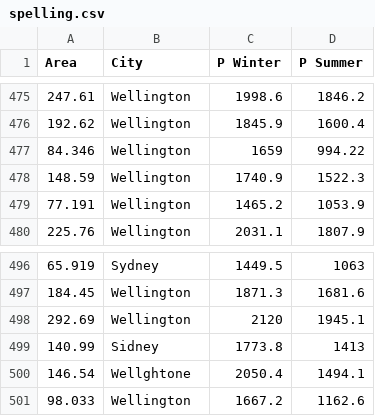
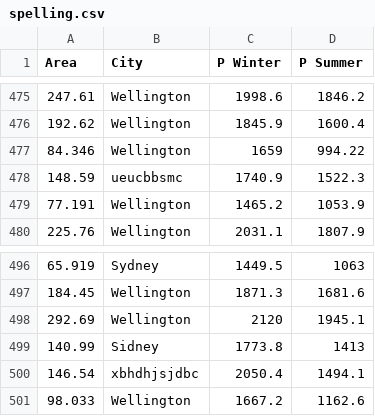
Before and after one commit to mohanmohadikar/test_datasets, a CSV file: spelling.csv, drawn as a sheet; only a part is shown, gaps mark what is left out.

Commit message:
Update spelling.csv

```diff
--- a/spelling.csv
+++ b/spelling.csv
@@ -477,3 +477,3 @@ Area,City,P Winter,P Summer
 84.346,Wellington,1659,994.22
-148.59,Wellington,1740.9,1522.3
+148.59,ueucbbsmc,1740.9,1522.3
 77.191,Wellington,1465.2,1053.9
@@ -499,3 +499,3 @@ Area,City,P Winter,P Summer
 140.99,Sidney,1773.8,1413
-146.54,Wellghtone,2050.4,1494.1
+146.54,xbhdhjsjdbc,2050.4,1494.1
 98.033,Wellington,1667.2,1162.6
```
